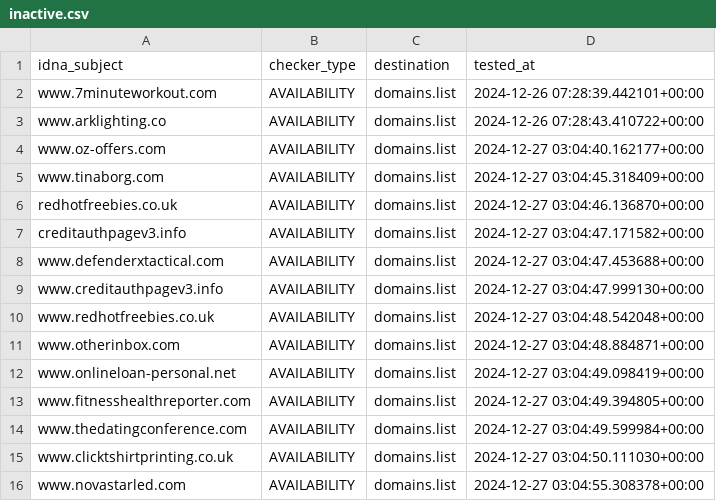
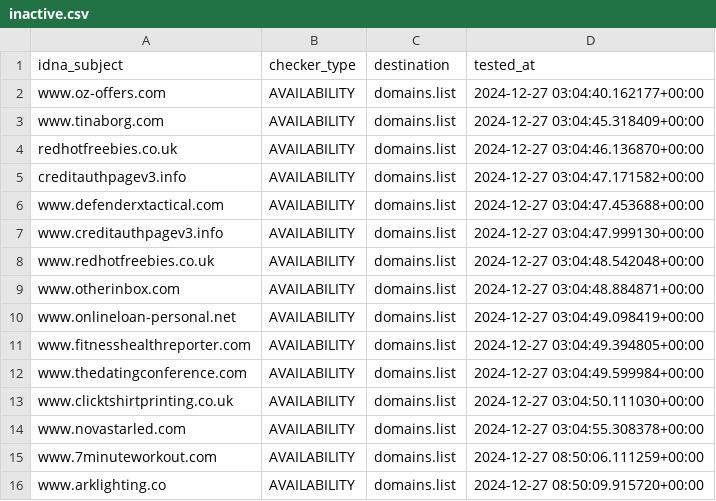
Before and after one commit to Ultimate-Hosts-Blacklist/Add_Spam, a CSV file: .pyfunceble/inactive.csv, drawn as a sheet; removed rows and columns are numbered as before the commit, all else as after; the diff names each change by its address in the sheet, - before the commit and + after, or states it on an @@ line.

```diff
--- a/.pyfunceble/inactive.csv
+++ b/.pyfunceble/inactive.csv
-row 2: www.7minuteworkout.com | AVAILABILITY | domains.list | 2024-12-26 07:28:39.442101+00:00
-row 3: www.arklighting.co | AVAILABILITY | domains.list | 2024-12-26 07:28:43.410722+00:00
+row 15: www.7minuteworkout.com | AVAILABILITY | domains.list | 2024-12-27 08:50:06.111259+00:00
+row 16: www.arklighting.co | AVAILABILITY | domains.list | 2024-12-27 08:50:09.915720+00:00
```
Also changed, not shown: 14 other files.
